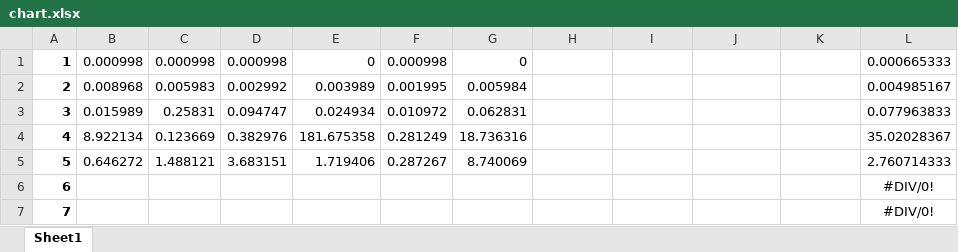
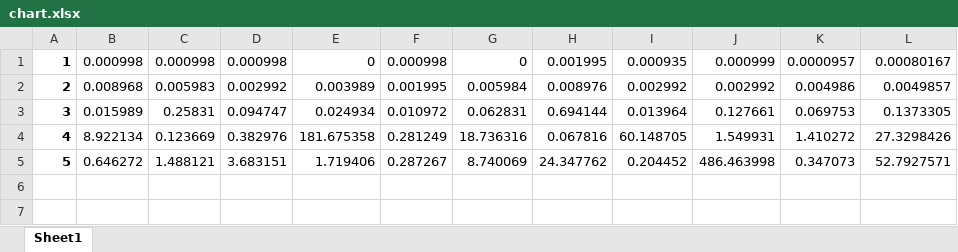
Before and after one commit to Andy-Zhan/FIT3080-flatland, an Excel workbook: chart.xlsx, sheet Sheet1, drawn as a sheet; values as stored, in another font and other column widths than the file's, no borders; the diff names each change by its address in the sheet, - before the commit and + after, or states it on an @@ line.

```diff
--- a/chart.xlsx (sheet Sheet1)
+++ b/chart.xlsx (sheet Sheet1)
-H1: (empty)
+H1: 0.001995
-I1: (empty)
+I1: 0.000935
-J1: (empty)
+J1: 0.000999
-K1: (empty)
+K1: 0.0000957
-L1: 0.000665333
+L1: 0.00080167
-H2: (empty)
+H2: 0.008976
-I2: (empty)
+I2: 0.002992
-J2: (empty)
+J2: 0.002992
-K2: (empty)
+K2: 0.004986
-L2: 0.004985167
+L2: 0.0049857
-H3: (empty)
+H3: 0.694144
-I3: (empty)
+I3: 0.013964
-J3: (empty)
+J3: 0.127661
-K3: (empty)
+K3: 0.069753
-L3: 0.077963833
+L3: 0.1373305
-H4: (empty)
+H4: 0.067816
-I4: (empty)
+I4: 60.148705
-J4: (empty)
+J4: 1.549931
-K4: (empty)
+K4: 1.410272
-L4: 35.02028367
+L4: 27.3298426
-H5: (empty)
+H5: 24.347762
-I5: (empty)
+I5: 0.204452
-J5: (empty)
+J5: 486.463998
-K5: (empty)
+K5: 0.347073
-L5: 2.760714333
+L5: 52.7927571
-row 6: 6 |  |  |  |  |  |  |  |  |  |  | #DIV/0!
-row 7: 7 |  |  |  |  |  |  |  |  |  |  | #DIV/0!
```
Also changed, not shown: 5 other files.
